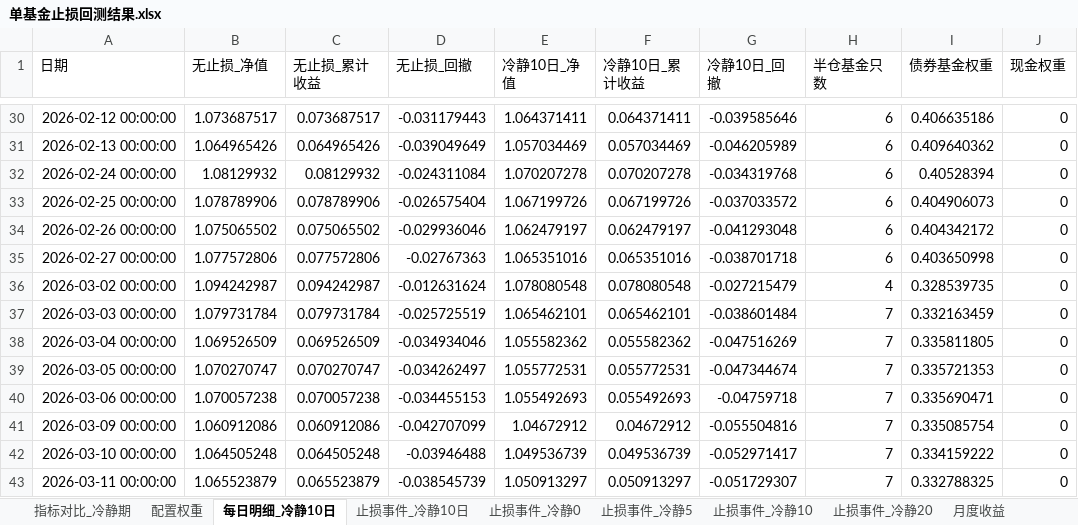
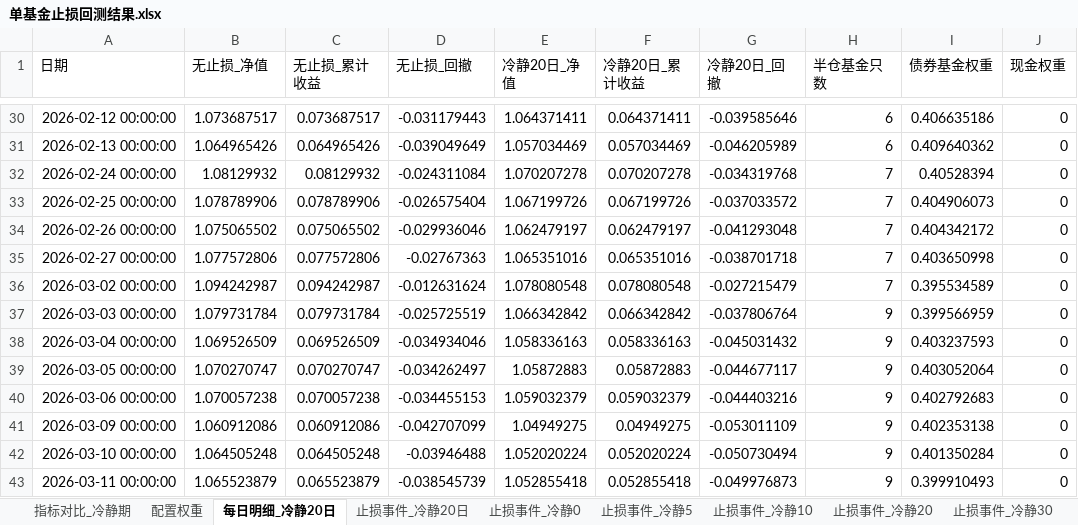
Before and after one commit to bwliseva/portfolio-report, an Excel workbook: automation/单基金止损回测结果.xlsx, sheet 每日明细_冷静20日, drawn as a sheet; only a part is shown, gaps mark what is left out; values as stored, in another font and other column widths than the file's, no borders; the diff covers the shown part only; the diff names each change by its address in the sheet, - before the commit and + after, or states it on an @@ line.

Commit message:
更新 automation/单基金止损回测结果.xlsx（2026-11-12 23:49）

```diff
--- a/automation/单基金止损回测结果.xlsx (sheet 每日明细_冷静20日)
+++ b/automation/单基金止损回测结果.xlsx (sheet 每日明细_冷静20日)
-sheet tab: 每日明细_冷静10日
+sheet tab: 每日明细_冷静20日
-sheet tab: 止损事件_冷静10日
+sheet tab: 止损事件_冷静20日
+sheet tab: 止损事件_冷静30
-E1: 冷静10日_净值
+E1: 冷静20日_净值
-F1: 冷静10日_累计收益
+F1: 冷静20日_累计收益
-G1: 冷静10日_回撤
+G1: 冷静20日_回撤
-H32:H35 (半仓基金只数): 6
+H32:H35 (半仓基金只数): 7
-H36 (半仓基金只数): 4
+H36 (半仓基金只数): 7
-I36 (债券基金权重): 0.328539735
+I36 (债券基金权重): 0.395534589
-E37 (冷静20日_净值): 1.065462101
+E37 (冷静20日_净值): 1.066342842
-F37 (冷静20日_累计收益): 0.065462101
+F37 (冷静20日_累计收益): 0.066342842
-G37 (冷静20日_回撤): -0.038601484
+G37 (冷静20日_回撤): -0.037806764
-H37:H43 (半仓基金只数): 7
+H37:H43 (半仓基金只数): 9
-I37 (债券基金权重): 0.332163459
+I37 (债券基金权重): 0.399566959
-E38 (冷静20日_净值): 1.055582362
+E38 (冷静20日_净值): 1.058336163
-F38 (冷静20日_累计收益): 0.055582362
+F38 (冷静20日_累计收益): 0.058336163
-G38 (冷静20日_回撤): -0.047516269
+G38 (冷静20日_回撤): -0.045031432
-I38 (债券基金权重): 0.335811805
+I38 (债券基金权重): 0.403237593
-E39 (冷静20日_净值): 1.055772531
+E39 (冷静20日_净值): 1.05872883
-F39 (冷静20日_累计收益): 0.055772531
+F39 (冷静20日_累计收益): 0.05872883
-G39 (冷静20日_回撤): -0.047344674
+G39 (冷静20日_回撤): -0.044677117
-I39 (债券基金权重): 0.335721353
+I39 (债券基金权重): 0.403052064
-E40 (冷静20日_净值): 1.055492693
+E40 (冷静20日_净值): 1.059032379
-F40 (冷静20日_累计收益): 0.055492693
+F40 (冷静20日_累计收益): 0.059032379
-G40 (冷静20日_回撤): -0.04759718
+G40 (冷静20日_回撤): -0.044403216
-I40 (债券基金权重): 0.335690471
+I40 (债券基金权重): 0.402792683
-E41 (冷静20日_净值): 1.04672912
+E41 (冷静20日_净值): 1.04949275
-F41 (冷静20日_累计收益): 0.04672912
+F41 (冷静20日_累计收益): 0.04949275
-G41 (冷静20日_回撤): -0.055504816
+G41 (冷静20日_回撤): -0.053011109
-I41 (债券基金权重): 0.335085754
+I41 (债券基金权重): 0.402353138
-E42 (冷静20日_净值): 1.049536739
+E42 (冷静20日_净值): 1.052020224
-F42 (冷静20日_累计收益): 0.049536739
+F42 (冷静20日_累计收益): 0.052020224
-G42 (冷静20日_回撤): -0.052971417
+G42 (冷静20日_回撤): -0.050730494
-I42 (债券基金权重): 0.334159222
+I42 (债券基金权重): 0.401350284
-E43 (冷静20日_净值): 1.050913297
+E43 (冷静20日_净值): 1.052855418
-F43 (冷静20日_累计收益): 0.050913297
+F43 (冷静20日_累计收益): 0.052855418
-G43 (冷静20日_回撤): -0.051729307
+G43 (冷静20日_回撤): -0.049976873
-I43 (债券基金权重): 0.332788325
+I43 (债券基金权重): 0.399910493
```
Also changed, not shown: 591 edited cells elsewhere in this sheet, sheet 止损事件_冷静20日, sheet 指标对比_冷静期, sheet 月度收益.
